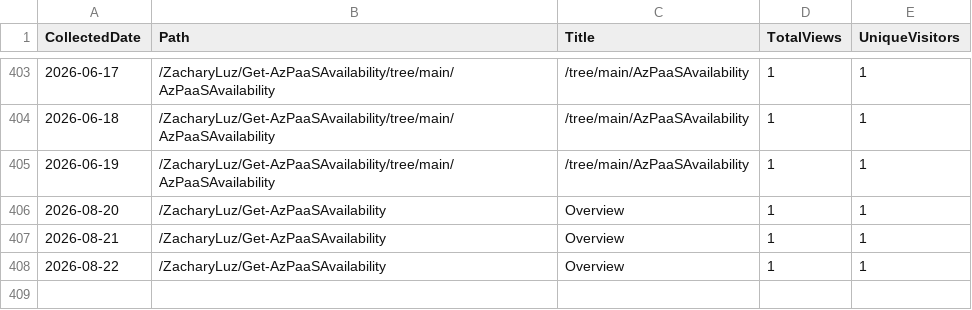
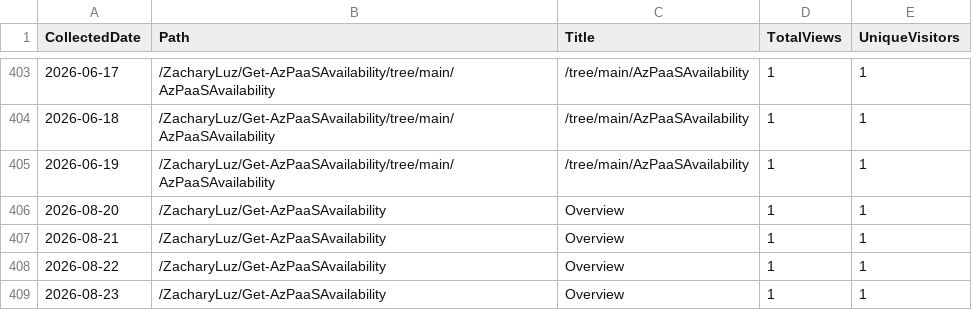
Before and after one commit to ZacharyLuz/Get-AzPaaSAvailability, a CSV file: data/paths.csv, drawn as a sheet; only a part is shown, gaps mark what is left out; the diff names each change by its address in the sheet, - before the commit and + after, or states it on an @@ line.

```diff
--- a/data/paths.csv
+++ b/data/paths.csv
+row 409: 2026-08-23 | /ZacharyLuz/Get-AzPaaSAvailability | Overview | 1 | 1
```
Also changed, not shown: data/release-downloads.csv, data/repo-stats.csv, 2 other files.
